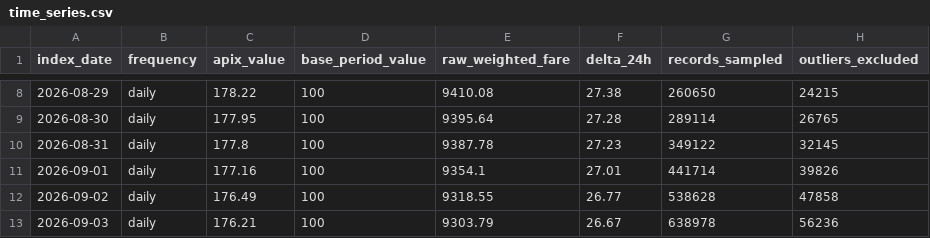
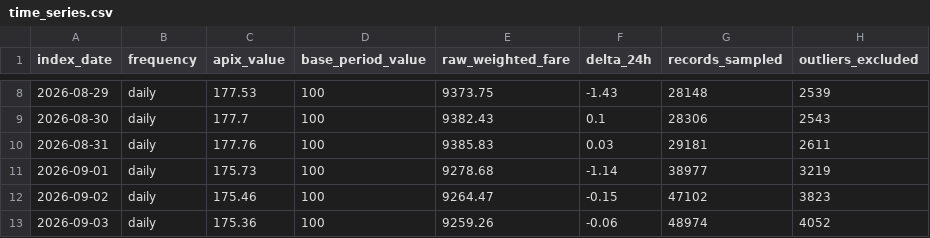
Before and after one commit to KnullVoid-Git/APIx, a CSV file: data/index/time_series.csv, drawn as a sheet; only a part is shown, gaps mark what is left out; the diff covers the shown part only.

```diff
--- a/data/index/time_series.csv
+++ b/data/index/time_series.csv
@@ -8,6 +8,6 @@ index_date,frequency,apix_value,base_period_value,raw_weighted_fare,delta_24h,re
-2026-08-29,daily,178.22,100,9410.08,27.38,260650,24215
-2026-08-30,daily,177.95,100,9395.64,27.28,289114,26765
-2026-08-31,daily,177.8,100,9387.78,27.23,349122,32145
-2026-09-01,daily,177.16,100,9354.1,27.01,441714,39826
-2026-09-02,daily,176.49,100,9318.55,26.77,538628,47858
-2026-09-03,daily,176.21,100,9303.79,26.67,638978,56236
+2026-08-29,daily,177.53,100,9373.75,-1.43,28148,2539
+2026-08-30,daily,177.7,100,9382.43,0.1,28306,2543
+2026-08-31,daily,177.76,100,9385.83,0.03,29181,2611
+2026-09-01,daily,175.73,100,9278.68,-1.14,38977,3219
+2026-09-02,daily,175.46,100,9264.47,-0.15,47102,3823
+2026-09-03,daily,175.36,100,9259.26,-0.06,48974,4052
```
Also changed, not shown: 45 edited cells elsewhere in this file, 46 other files.
